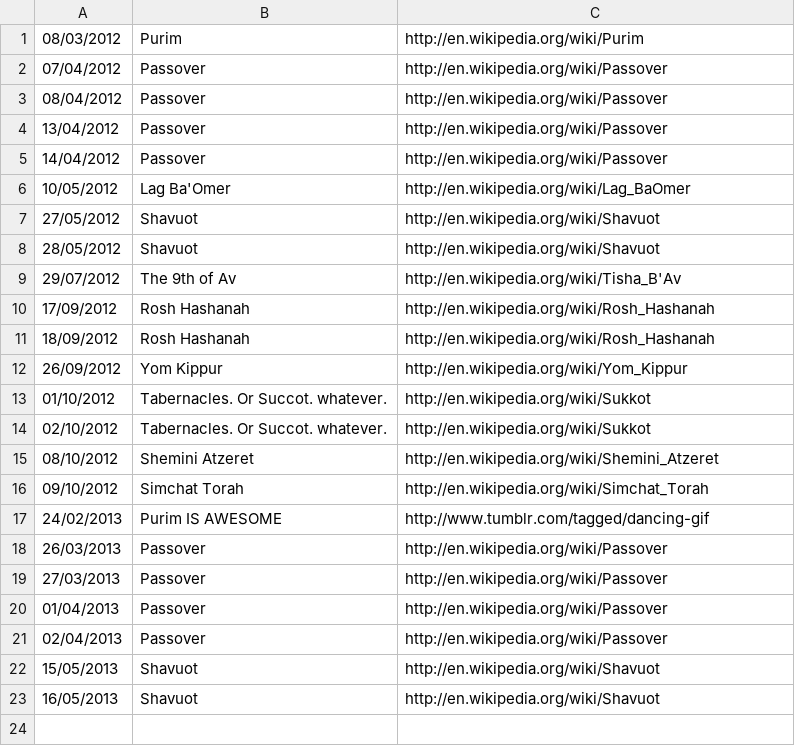
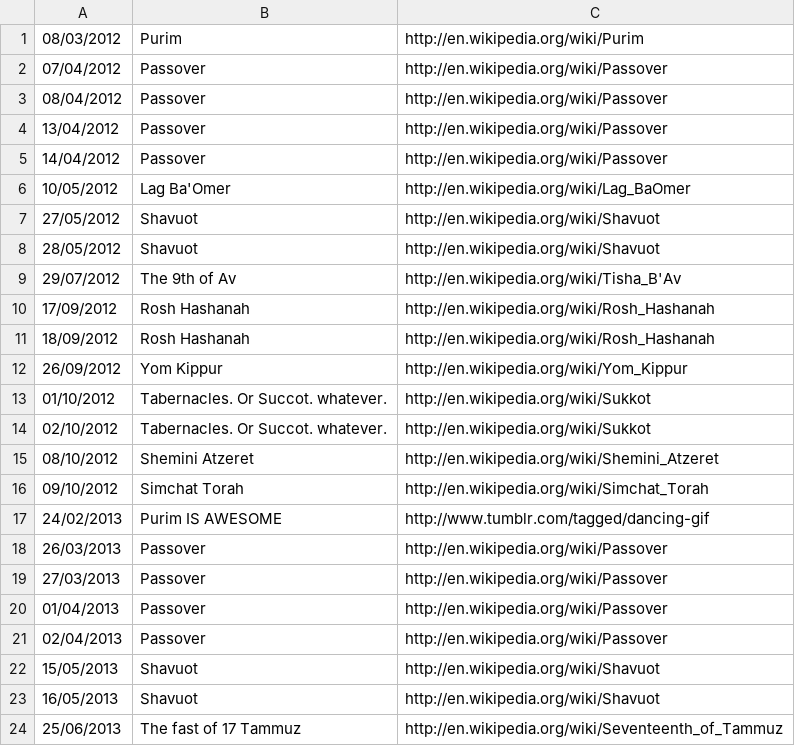
Before and after one commit to robsc/isityomtov, a CSV file: isityomtov/src/main/resources/dates.csv, drawn as a sheet; the diff names each change by its address in the sheet, - before the commit and + after, or states it on an @@ line.

Commit message:
changes to get new date, emergency oops push!

```diff
--- a/isityomtov/src/main/resources/dates.csv
+++ b/isityomtov/src/main/resources/dates.csv
+row 24: 25/06/2013 | The fast of 17 Tammuz | http://en.wikipedia.org/wiki/Seventeenth_of_Tammuz
```
Also changed, not shown: 1 other file.
